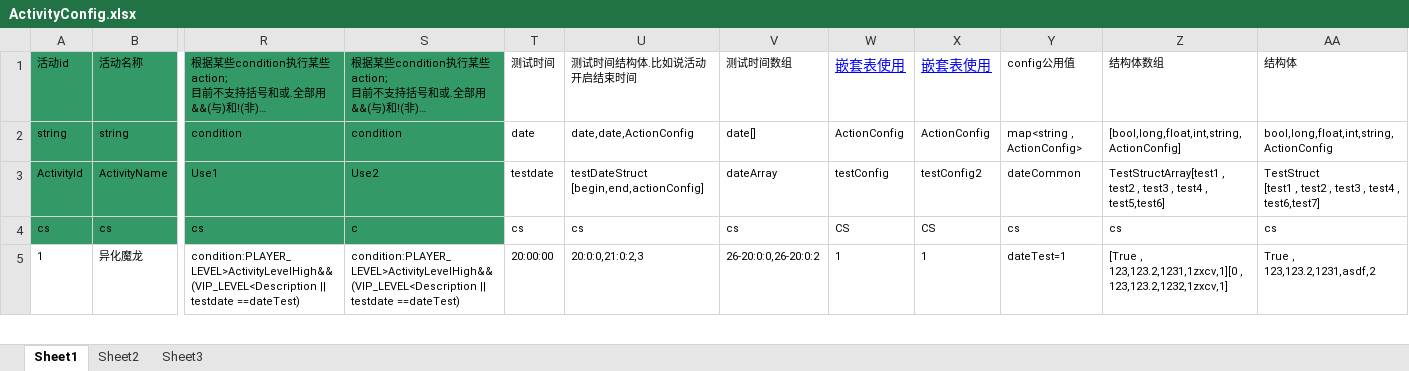
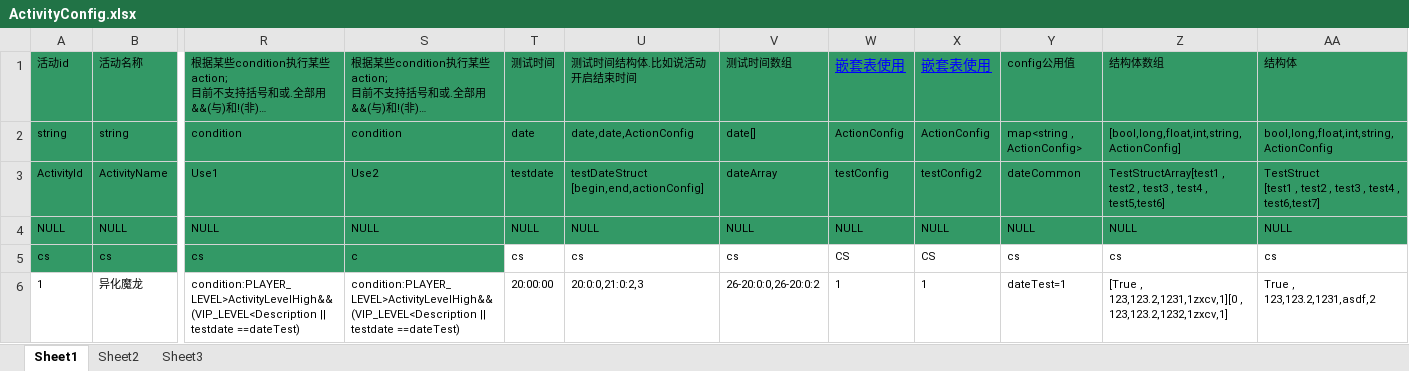
Before and after one commit to woopengcheng/GameLib, an Excel workbook: Tools/bin/GeneratorCSV/xls_config/ActivityConfig.xlsx, sheet Sheet1, drawn as a sheet; only a part is shown, gaps mark what is left out; long unchanged cells end in …; values as stored, in another font and other column widths than the file's, no borders; rows hold the shown columns only; the diff names each change by its address in the sheet, - before the commit and + after, or states it on an @@ line.

```diff
--- a/Tools/bin/GeneratorCSV/xls_config/ActivityConfig.xlsx (sheet Sheet1)
+++ b/Tools/bin/GeneratorCSV/xls_config/ActivityConfig.xlsx (sheet Sheet1)
-T1:AA3 fill: none
+T1:AA3 fill: #339966
+row 4: NULL | NULL | NULL | NULL | NULL | NULL | NULL | NULL | NULL | NULL | NULL | NULL
```
Also changed, not shown: Tools/bin/GeneratorCSV/xls_config/ActionConfig.xlsx, Tools/bin/GeneratorCSV/xls_config/system/#_ConditionConfig.xlsx, 2 other files.
